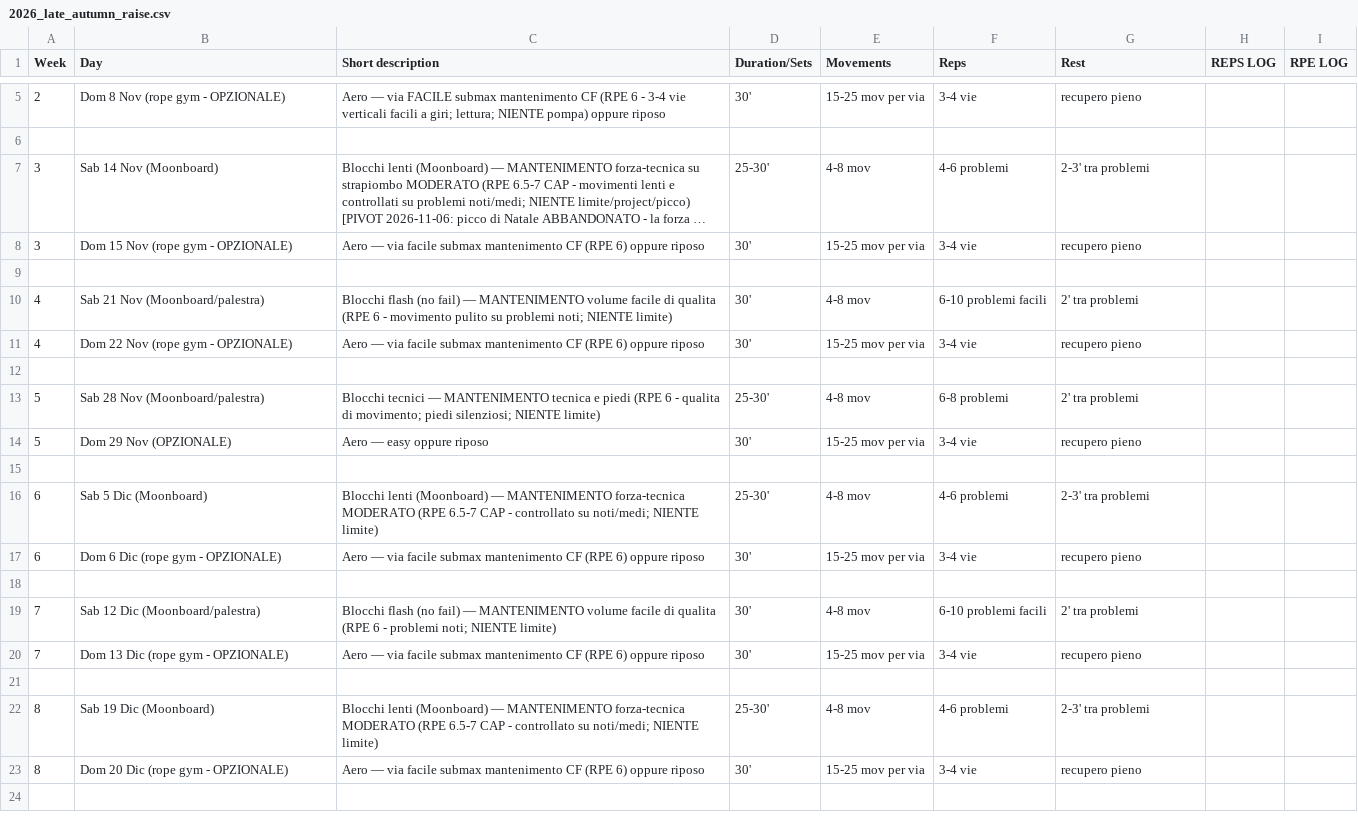
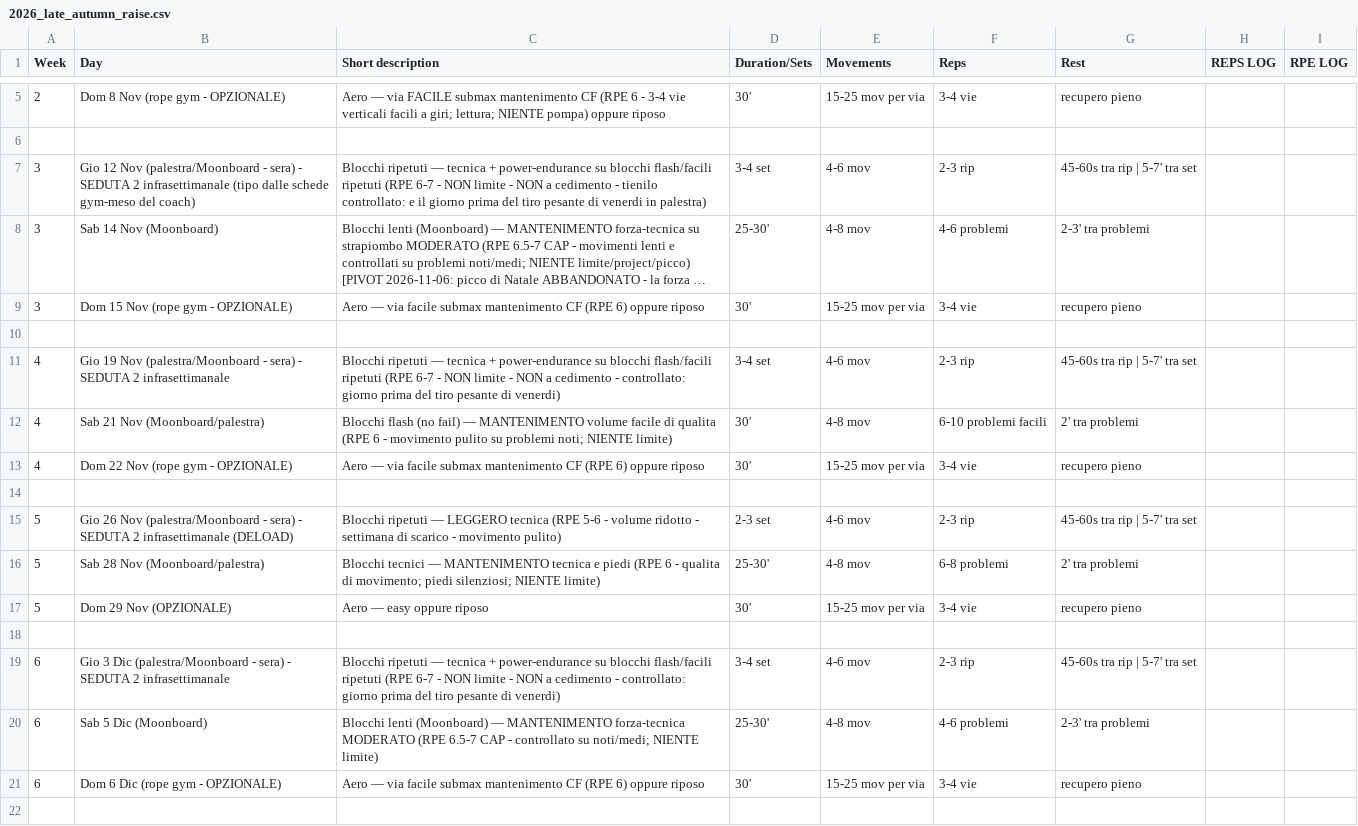
Before and after one commit to billyLumberjack/climbing_training, a CSV file: climbing/current/2026_late_autumn_raise.csv, drawn as a sheet; only a part is shown, gaps mark what is left out; the shorter side is filled out with more unchanged rows; long unchanged cells end in …; the diff covers the shown part only; the diff names each change by its address in the sheet, - before the commit and + after, or states it on an @@ line.

```diff
--- a/climbing/current/2026_late_autumn_raise.csv
+++ b/climbing/current/2026_late_autumn_raise.csv
+row 7: 3 | Gio 12 Nov (palestra/Moonboard - sera) - SEDUTA 2 infrasettimanale (tipo dalle schede gym-meso del coach) | Blocchi ripetuti — tecnica + power-endurance su blocchi flash/facili ripetuti (RPE 6-7 - NON limite - NON a cedimento - tienilo controllato: e il giorno prima del tiro pesante di venerdi in palestra) | 3-4 set | 4-6 mov | 2-3 rip | 45-60s tra rip | 5-7' tra set
+row 11: 4 | Gio 19 Nov (palestra/Moonboard - sera) - SEDUTA 2 infrasettimanale | Blocchi ripetuti — tecnica + power-endurance su blocchi flash/facili ripetuti (RPE 6-7 - NON limite - NON a cedimento - controllato: giorno prima del tiro pesante di venerdi) | 3-4 set | 4-6 mov | 2-3 rip | 45-60s tra rip | 5-7' tra set
+row 15: 5 | Gio 26 Nov (palestra/Moonboard - sera) - SEDUTA 2 infrasettimanale (DELOAD) | Blocchi ripetuti — LEGGERO tecnica (RPE 5-6 - volume ridotto - settimana di scarico - movimento pulito) | 2-3 set | 4-6 mov | 2-3 rip | 45-60s tra rip | 5-7' tra set
+row 19: 6 | Gio 3 Dic (palestra/Moonboard - sera) - SEDUTA 2 infrasettimanale | Blocchi ripetuti — tecnica + power-endurance su blocchi flash/facili ripetuti (RPE 6-7 - NON limite - NON a cedimento - controllato: giorno prima del tiro pesante di venerdi) | 3-4 set | 4-6 mov | 2-3 rip | 45-60s tra rip | 5-7' tra set
```
Also changed, not shown: 3 added rows elsewhere in this file, 1 other file.
